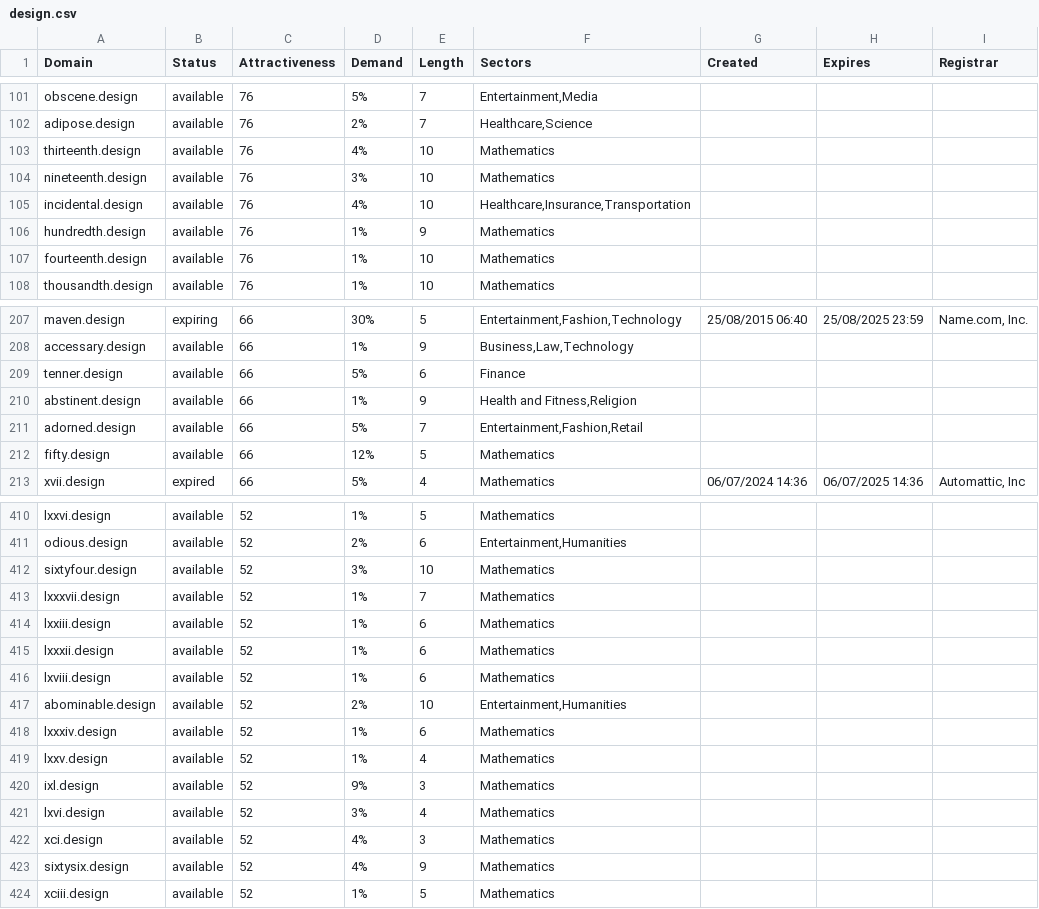
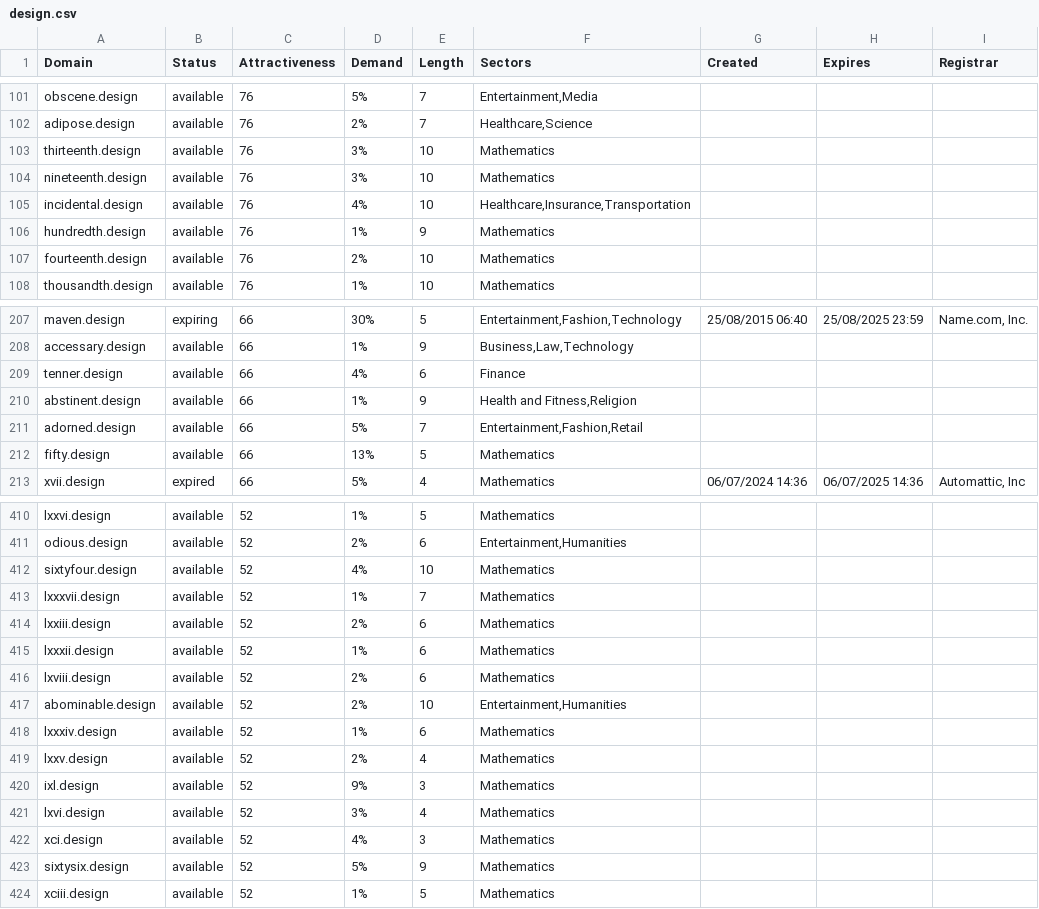
Before and after one commit to UniqueDomains/design-oneword-domains, a CSV file: design.csv, drawn as a sheet; only a part is shown, gaps mark what is left out; the diff covers the shown part only.

```diff
--- a/design.csv
+++ b/design.csv
@@ -102,3 +102,3 @@ obscene.design,available,76,5%,7,"Entertainment,Media",,,
 adipose.design,available,76,2%,7,"Healthcare,Science",,,
-thirteenth.design,available,76,4%,10,Mathematics,,,
+thirteenth.design,available,76,3%,10,Mathematics,,,
 nineteenth.design,available,76,3%,10,Mathematics,,,
@@ -106,3 +106,3 @@ incidental.design,available,76,4%,10,"Healthcare,Insurance,Transportation",,,
 hundredth.design,available,76,1%,9,Mathematics,,,
-fourteenth.design,available,76,1%,10,Mathematics,,,
+fourteenth.design,available,76,2%,10,Mathematics,,,
 thousandth.design,available,76,1%,10,Mathematics,,,
@@ -208,6 +208,6 @@ maven.design,expiring,66,30%,5,"Entertainment,Fashion,Technology",25/08/2015 06:
 accessary.design,available,66,1%,9,"Business,Law,Technology",,,
-tenner.design,available,66,5%,6,Finance,,,
+tenner.design,available,66,4%,6,Finance,,,
 abstinent.design,available,66,1%,9,"Health and Fitness,Religion",,,
 adorned.design,available,66,5%,7,"Entertainment,Fashion,Retail",,,
-fifty.design,available,66,12%,5,Mathematics,,,
+fifty.design,available,66,13%,5,Mathematics,,,
 xvii.design,expired,66,5%,4,Mathematics,06/07/2024 14:36,06/07/2025 14:36,"Automattic, Inc"
@@ -411,10 +411,10 @@ lxxvi.design,available,52,1%,5,Mathematics,,,
 odious.design,available,52,2%,6,"Entertainment,Humanities",,,
-sixtyfour.design,available,52,3%,10,Mathematics,,,
+sixtyfour.design,available,52,4%,10,Mathematics,,,
 lxxxvii.design,available,52,1%,7,Mathematics,,,
-lxxiii.design,available,52,1%,6,Mathematics,,,
+lxxiii.design,available,52,2%,6,Mathematics,,,
 lxxxii.design,available,52,1%,6,Mathematics,,,
-lxviii.design,available,52,1%,6,Mathematics,,,
+lxviii.design,available,52,2%,6,Mathematics,,,
 abominable.design,available,52,2%,10,"Entertainment,Humanities",,,
 lxxxiv.design,available,52,1%,6,Mathematics,,,
-lxxv.design,available,52,1%,4,Mathematics,,,
+lxxv.design,available,52,2%,4,Mathematics,,,
 ixl.design,available,52,9%,3,Mathematics,,,
@@ -422,3 +422,3 @@ lxvi.design,available,52,3%,4,Mathematics,,,
 xci.design,available,52,4%,3,Mathematics,,,
-sixtysix.design,available,52,4%,9,Mathematics,,,
+sixtysix.design,available,52,5%,9,Mathematics,,,
 xciii.design,available,52,1%,5,Mathematics,,,
```
Also changed, not shown: 38 edited cells elsewhere in this file, 2 other files.
